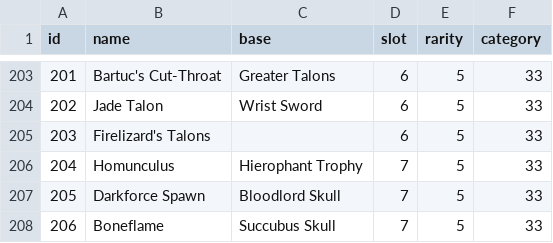
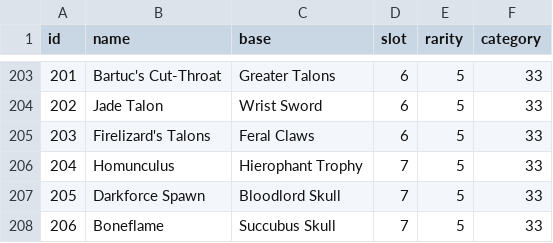
Before and after one commit to mfrlin/yad2gt, a CSV file: assets/items.csv, drawn as a sheet; only a part is shown, gaps mark what is left out.

Commit message:
fix firelizards

```diff
--- a/assets/items.csv
+++ b/assets/items.csv
@@ -204,3 +204,3 @@ id,name,base,slot,rarity,category
 202,Jade Talon,Wrist Sword,6,5,33
-203,Firelizard's Talons,,6,5,33
+203,Firelizard's Talons,Feral Claws,6,5,33
 204,Homunculus,Hierophant Trophy,7,5,33
```
